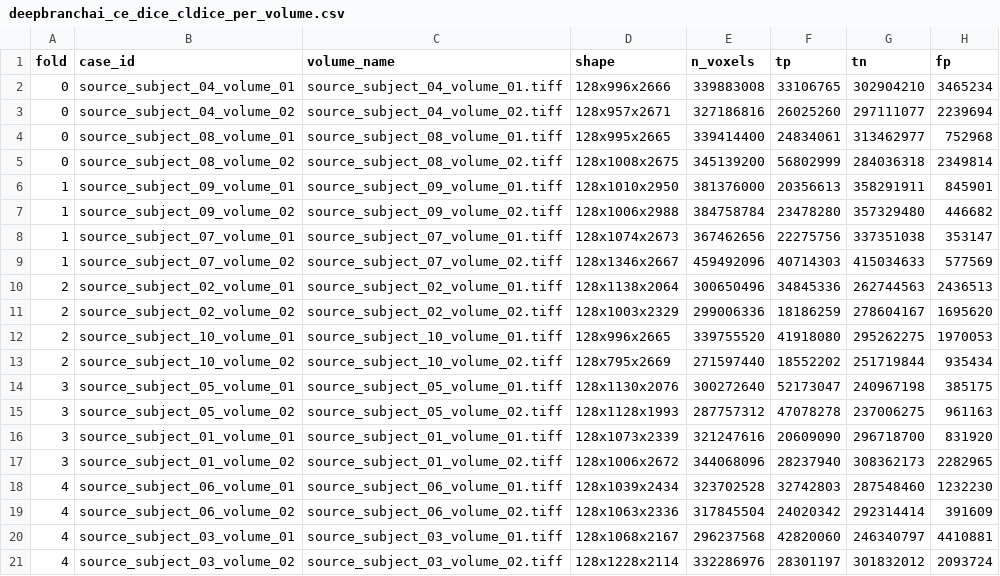
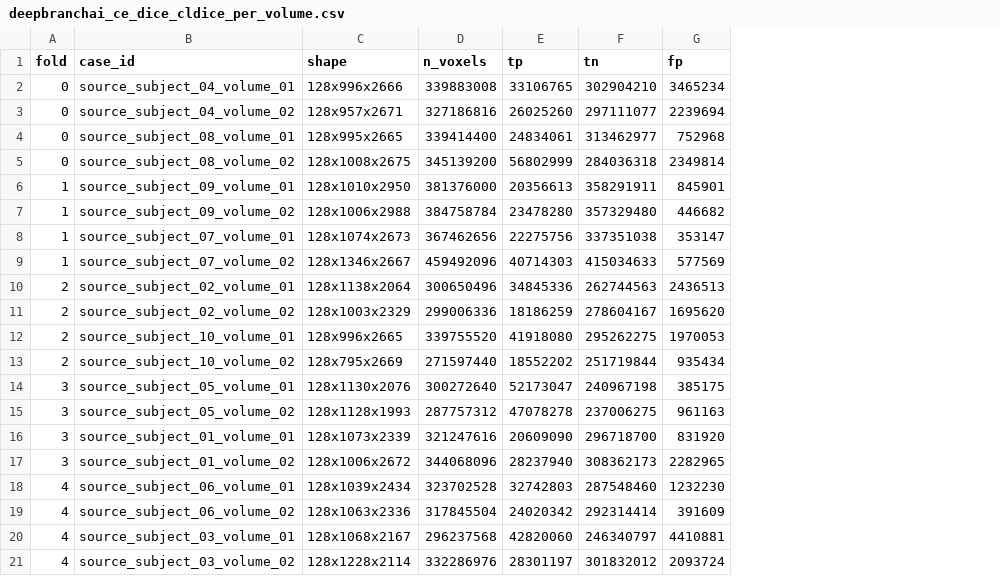
Before and after one commit to alexmaltsev/DeepBranchAI, a CSV file: results/source_domain/deepbranchai_ce_dice_cldice_per_volume.csv, drawn as a sheet; only a part is shown; the diff names each change by its address in the sheet, - before the commit and + after, or states it on an @@ line.

Commit message:
Anonymize source volume identifiers

```diff
--- a/results/source_domain/deepbranchai_ce_dice_cldice_per_volume.csv
+++ b/results/source_domain/deepbranchai_ce_dice_cldice_per_volume.csv
-column C (volume_name), rows 2-21: source_subject_04_volume_01.tiff | source_subject_04_volume_02.tiff | source_subject_08_volume_01.tiff | source_subject_08_volume_02.tiff | source_subject_09_volume_01.tiff | source_subject_09_volume_02.tiff | source_subject_07_volume_01.tiff | source_subject_07_volume_02.tiff | source_subject_02_volume_01.tiff | source_subject_02_volume_02.tiff | source_subject_10_volume_01.tiff | source_subject_10_volume_02.tiff | source_subject_05_volume_01.tiff | source_subject_05_volume_02.tiff | source_subject_01_volume_01.tiff | source_subject_01_volume_02.tiff | source_subject_06_volume_01.tiff | source_subject_06_volume_02.tiff | source_subject_03_volume_01.tiff | source_subject_03_volume_02.tiff
```
Also changed, not shown: results/source_domain/deepbranchai_ce_dice_per_volume.csv, results/source_domain/deepbranchai_z32_per_volume.csv, 3 other files.
